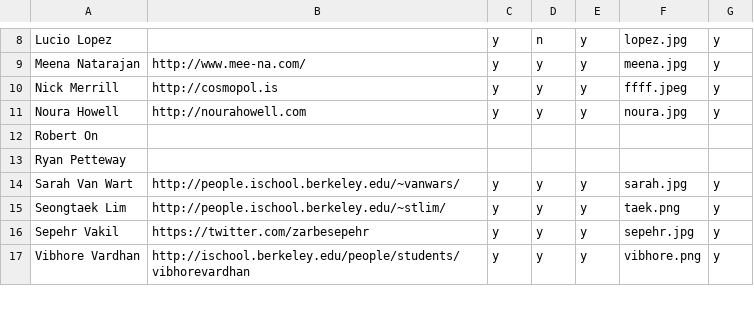
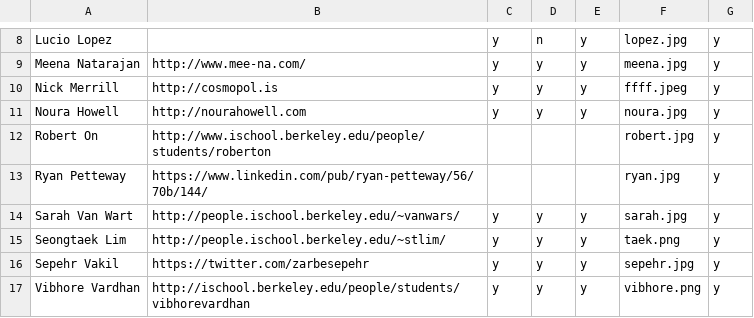
Before and after one commit to Noura/represent, a CSV file: data/People - Sheet1.csv, drawn as a sheet; only a part is shown, gaps mark what is left out.

Commit message:
Added Rob and Ryan

```diff
--- a/data/People - Sheet1.csv
+++ b/data/People - Sheet1.csv
@@ -11,4 +11,4 @@ Nick Merrill,http://cosmopol.is,y,y,y,ffff.jpeg,y
 Noura Howell,http://nourahowell.com,y,y,y,noura.jpg,y
-Robert On,,,,,,
-Ryan Petteway,,,,,,
+Robert On,http://www.ischool.berkeley.edu/people/students/roberton,,,,robert.jpg,y
+Ryan Petteway,https://www.linkedin.com/pub/ryan-petteway/56/70b/144/,,,,ryan.jpg,y
 Sarah Van Wart,http://people.ischool.berkeley.edu/~vanwars/,y,y,y,sarah.jpg,y
```
Also changed, not shown: 3 other files.
